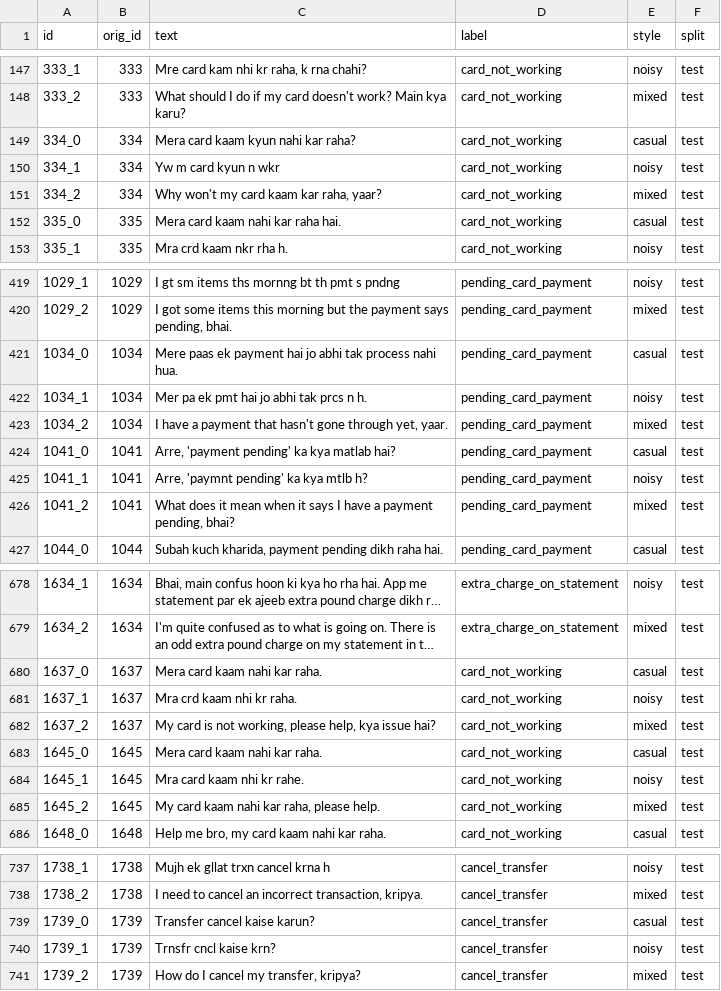
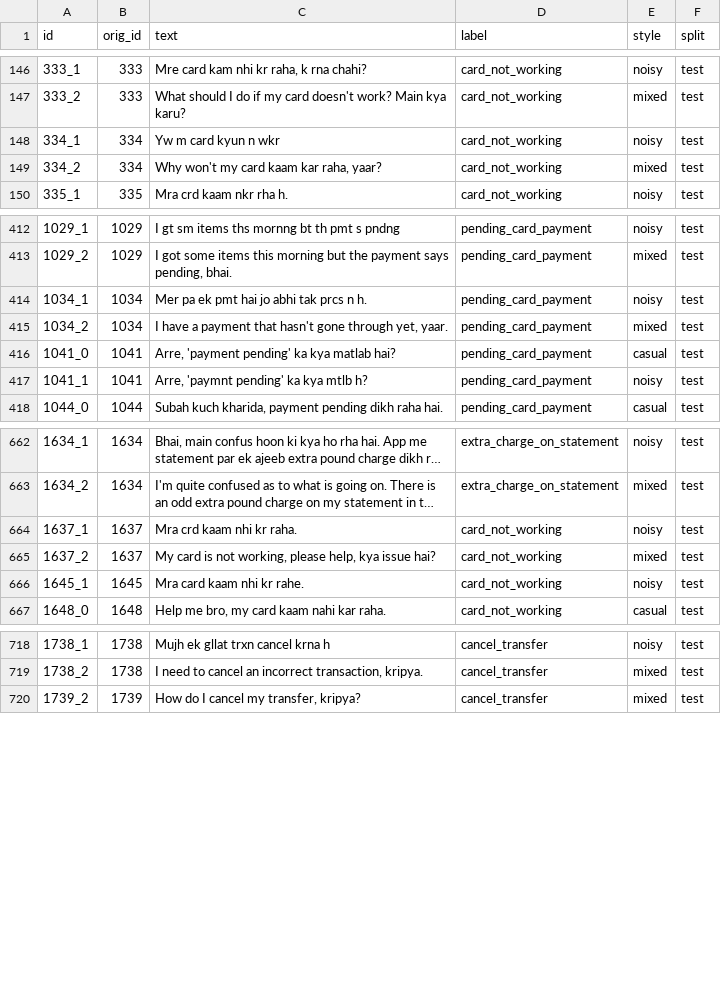
Before and after one commit to Krishnan2102/HingRoute, a CSV file: data/processed/test_clean.csv (was data/processed/test.csv), drawn as a sheet; only a part is shown, gaps mark what is left out; long unchanged cells end in …; the diff covers the shown part only; the diff names each change by its address in the sheet, - before the commit and + after, or states it on an @@ line.

```diff
--- a/data/processed/test.csv
+++ b/data/processed/test_clean.csv
-row 149: 334_0 | 334 | Mera card kaam kyun nahi kar raha? | card_not_working | casual | test
-row 152: 335_0 | 335 | Mera card kaam nahi kar raha hai. | card_not_working | casual | test
-row 421: 1034_0 | 1034 | Mere paas ek payment hai jo abhi tak process nahi hua. | pending_card_payment | casual | test
-row 426: 1041_2 | 1041 | What does it mean when it says I have a payment pending, bhai? | pending_card_payment | mixed | test
-row 680: 1637_0 | 1637 | Mera card kaam nahi kar raha. | card_not_working | casual | test
-row 683: 1645_0 | 1645 | Mera card kaam nahi kar raha. | card_not_working | casual | test
-row 685: 1645_2 | 1645 | My card kaam nahi kar raha, please help. | card_not_working | mixed | test
-row 739: 1739_0 | 1739 | Transfer cancel kaise karun? | cancel_transfer | casual | test
-row 740: 1739_1 | 1739 | Trnsfr cncl kaise krn? | cancel_transfer | noisy | test
```
Also changed, not shown: 14 removed rows elsewhere in this file, data/processed/train_clean.csv, data/processed/val_clean.csv, 8 other files.
